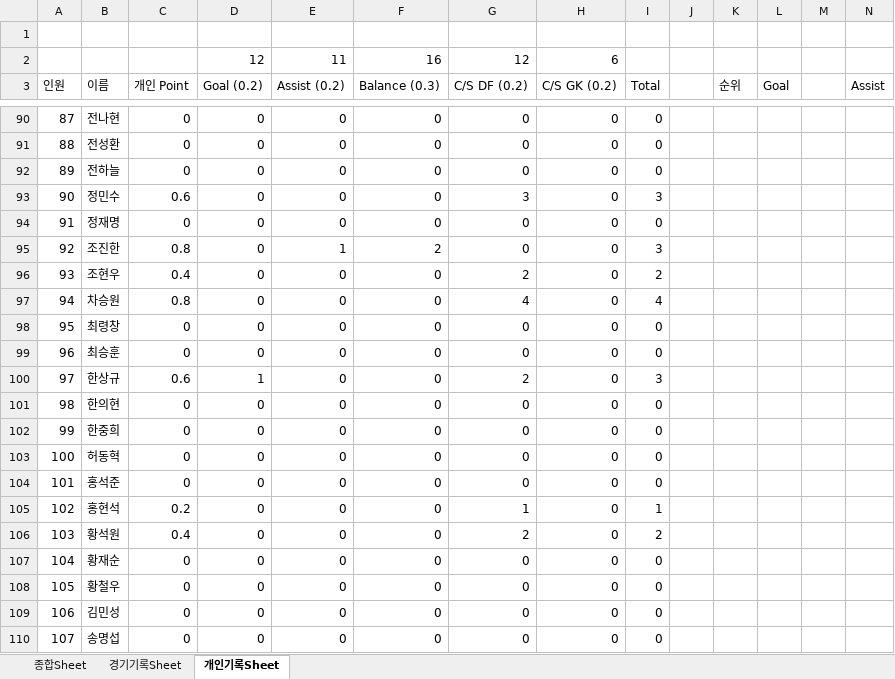
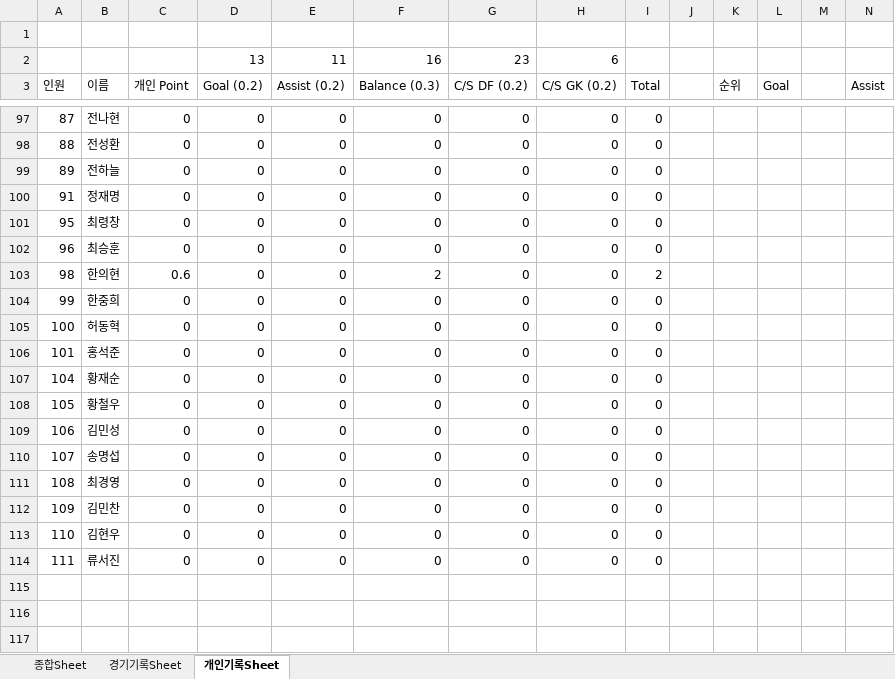
Before and after one commit to winclead/FCKCC, an Excel workbook: 김청축_2026_출석부.xlsx, sheet 개인기록Sheet, drawn as a sheet; only a part is shown, gaps mark what is left out; the shorter side is filled out with more unchanged rows; values as stored, in another font and other column widths than the file's, no cell formats; conditional formats not drawn; removed rows and columns are numbered as before the commit, all else as after; rows hold the shown columns only; the diff covers the shown part only; the diff names each change by its address in the sheet, - before the commit and + after, or states it on an @@ line.

```diff
--- a/김청축_2026_출석부.xlsx (sheet 개인기록Sheet)
+++ b/김청축_2026_출석부.xlsx (sheet 개인기록Sheet)
-D2 (Goal (0.2)): 12
+D2 (Goal (0.2)): 13
-G2 (C/S DF (0.2)): 12
+G2 (C/S DF (0.2)): 23
@@ row 93 moved to row 16: 90 @@
-row 95: 92 | 조진한 | 0.8 | 0 | 1 | 2 | 0 | 0 | 3
@@ row 96 moved to row 21: 93 @@
-row 97: 94 | 차승원 | 0.8 | 0 | 0 | 0 | 4 | 0 | 4
@@ row 100 moved to row 18: 97 @@
-C103 (개인 Point): 0
+C103 (개인 Point): 0.6
-F103 (Balance (0.3)): 0
+F103 (Balance (0.3)): 2
-I103 (Total): 0
+I103 (Total): 2
@@ row 105 moved to row 27: 102 @@
@@ row 106 moved to row 22: 103 @@
```
Also changed, not shown: 11 added rows, 9 removed rows, 8 moved rows and 81 edited cells elsewhere in this sheet, sheet 종합Sheet, sheet 경기기록Sheet, cell formats, formulas that keep their value.
